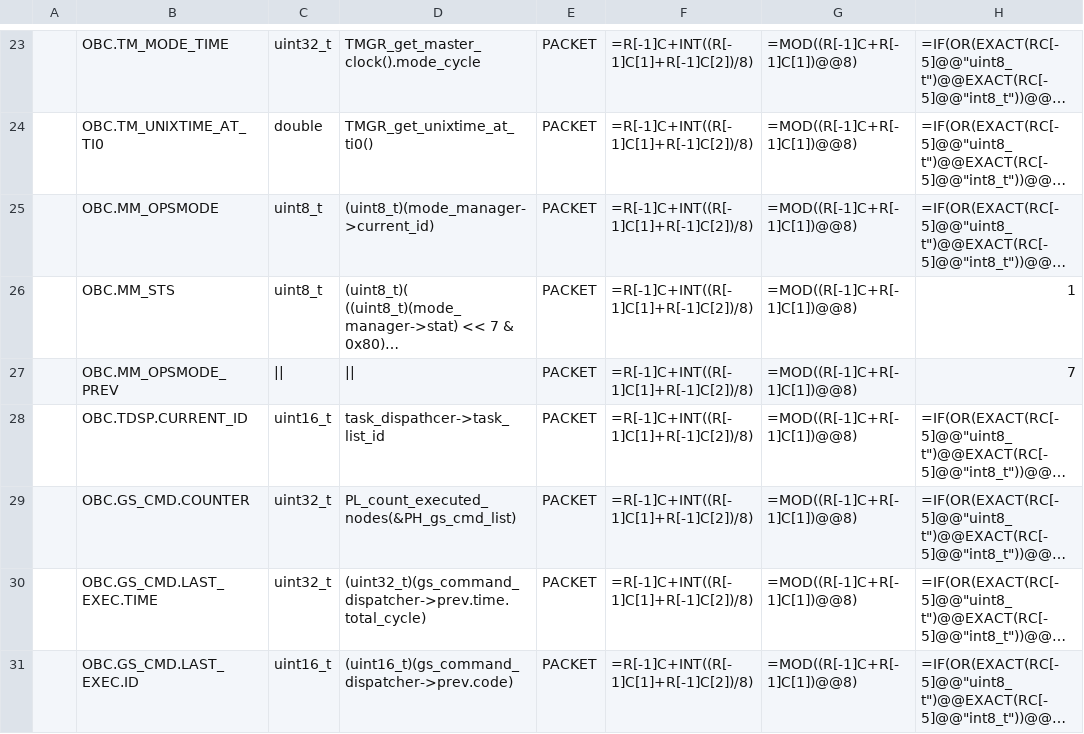
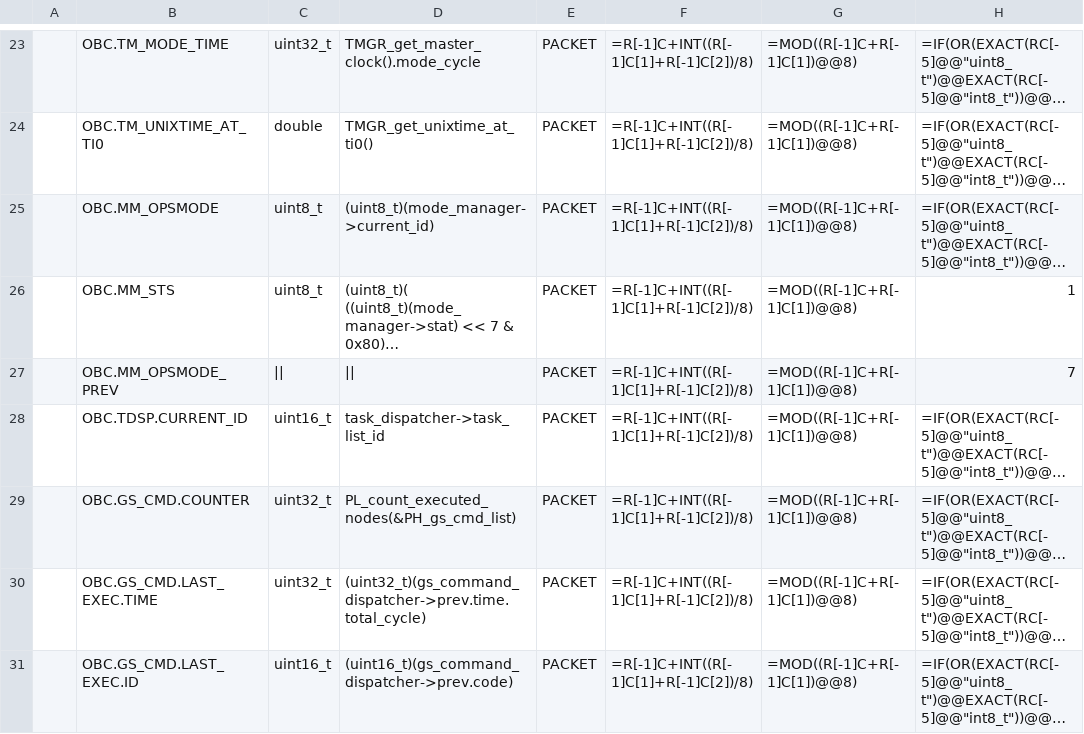
Before and after one commit to ut-issl/c2a-core, a CSV file: Examples/2nd_obc_user/src/src_user/Settings/TlmCmd/DataBase/TLM_DB/SAMPLE_AOBC_TLM_DB_AOBC_HK.csv, drawn as a sheet; only a part is shown, gaps mark what is left out; long unchanged cells end in …; the diff names each change by its address in the sheet, - before the commit and + after, or states it on an @@ line.

```diff
--- a/Examples/2nd_obc_user/src/src_user/Settings/TlmCmd/DataBase/TLM_DB/SAMPLE_AOBC_TLM_DB_AOBC_HK.csv
+++ b/Examples/2nd_obc_user/src/src_user/Settings/TlmCmd/DataBase/TLM_DB/SAMPLE_AOBC_TLM_DB_AOBC_HK.csv
-D28: task_dispathcer->task_list_id
+D28: task_dispatcher->task_list_id
```
Also changed, not shown: Examples/2nd_obc_user/src/src_user/Settings/TlmCmd/DataBase/TLM_DB/SAMPLE_AOBC_TLM_DB_AOBC_AOBC.csv, Examples/2nd_obc_user/src/src_user/Settings/TlmCmd/DataBase/TLM_DB/calced_data/SAMPLE_AOBC_TLM_DB_AOBC_AOBC.csv, 9 other files.
